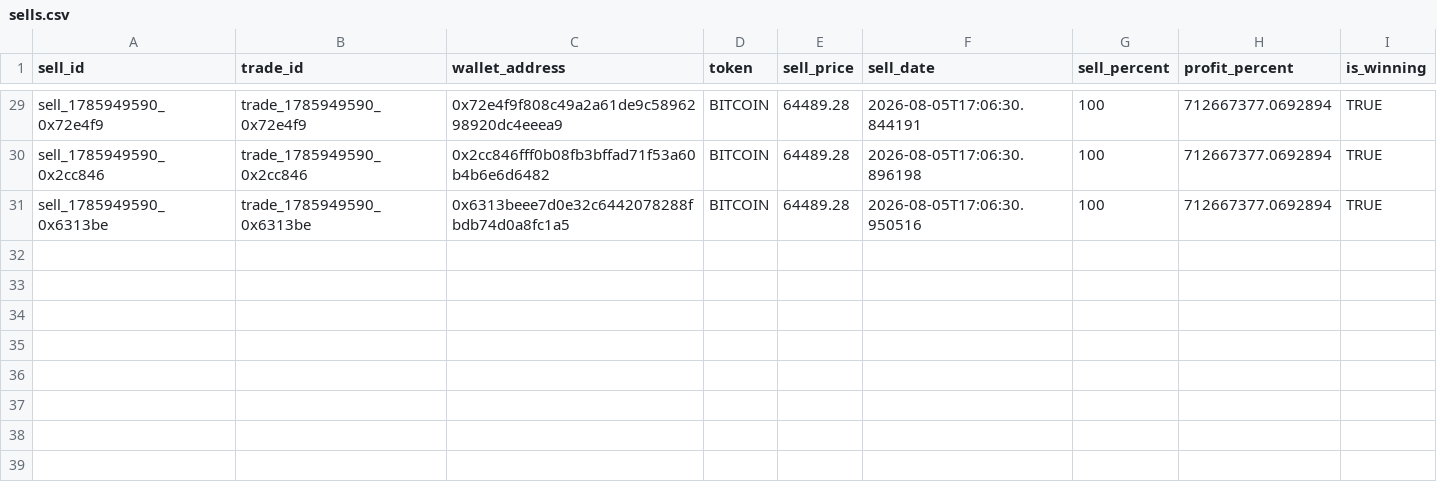
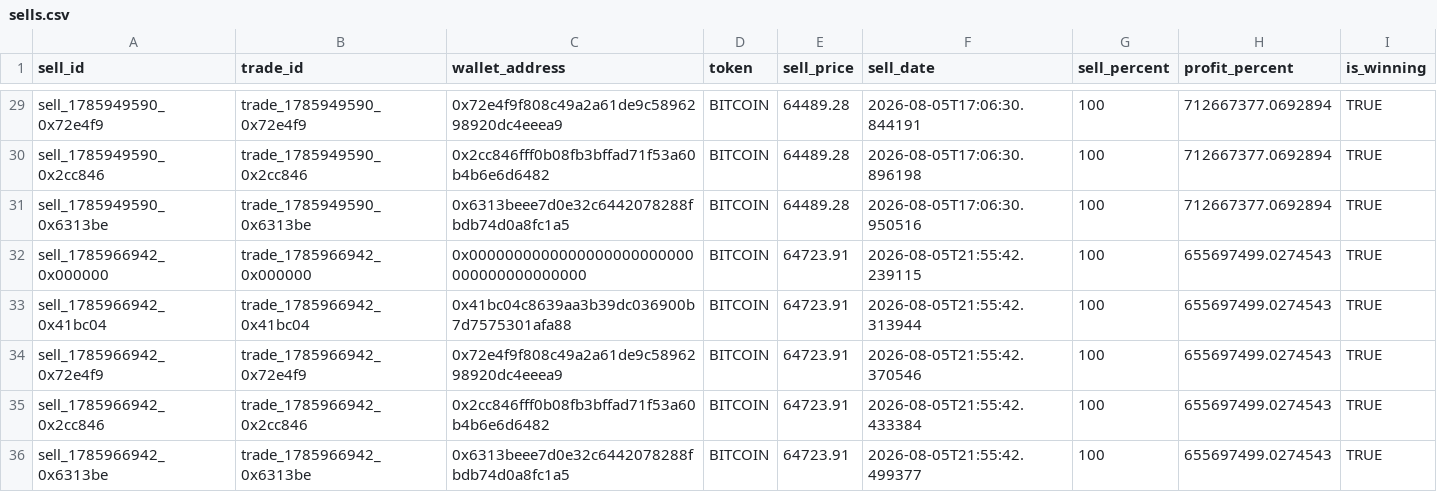
Before and after one commit to khosroabadi-m/Smart-Whale-Tracker, a CSV file: data/sells.csv, drawn as a sheet; only a part is shown, gaps mark what is left out; rows hold the shown columns only; the diff names each change by its address in the sheet, - before the commit and + after, or states it on an @@ line.

```diff
--- a/data/sells.csv
+++ b/data/sells.csv
+row 32: sell_1785966942_0x000000 | trade_1785966942_0x000000 | 0x0000000000000000000000000000000000000000 | BITCOIN | 64723.91 | 2026-08-05T21:55:42.239115 | 100 | 655697499.0274543 | TRUE
+row 33: sell_1785966942_0x41bc04 | trade_1785966942_0x41bc04 | 0x41bc04c8639aa3b39dc036900b7d7575301afa88 | BITCOIN | 64723.91 | 2026-08-05T21:55:42.313944 | 100 | 655697499.0274543 | TRUE
+row 34: sell_1785966942_0x72e4f9 | trade_1785966942_0x72e4f9 | 0x72e4f9f808c49a2a61de9c5896298920dc4eeea9 | BITCOIN | 64723.91 | 2026-08-05T21:55:42.370546 | 100 | 655697499.0274543 | TRUE
+row 35: sell_1785966942_0x2cc846 | trade_1785966942_0x2cc846 | 0x2cc846fff0b08fb3bffad71f53a60b4b6e6d6482 | BITCOIN | 64723.91 | 2026-08-05T21:55:42.433384 | 100 | 655697499.0274543 | TRUE
+row 36: sell_1785966942_0x6313be | trade_1785966942_0x6313be | 0x6313beee7d0e32c6442078288fbdb74d0a8fc1a5 | BITCOIN | 64723.91 | 2026-08-05T21:55:42.499377 | 100 | 655697499.0274543 | TRUE
```
Also changed, not shown: data/trades.csv, data/wallets.csv.
